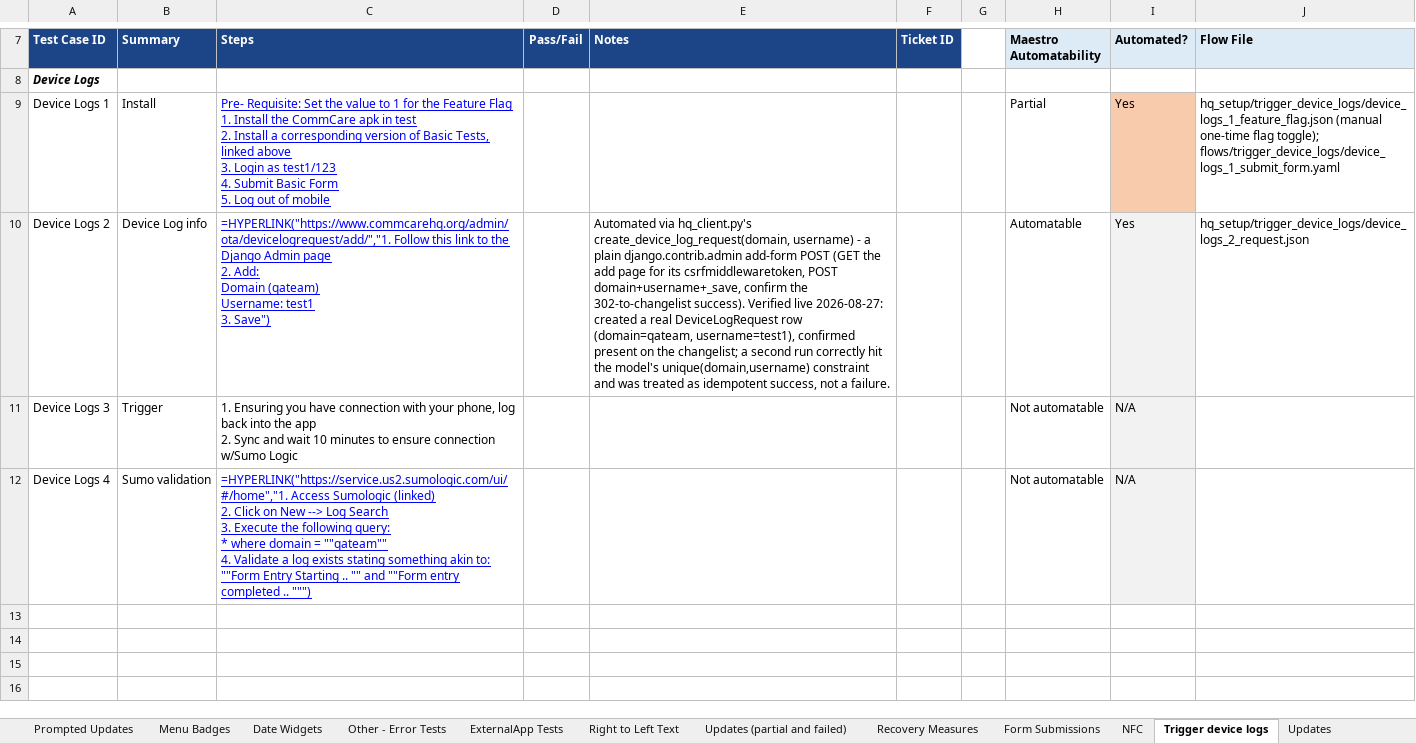
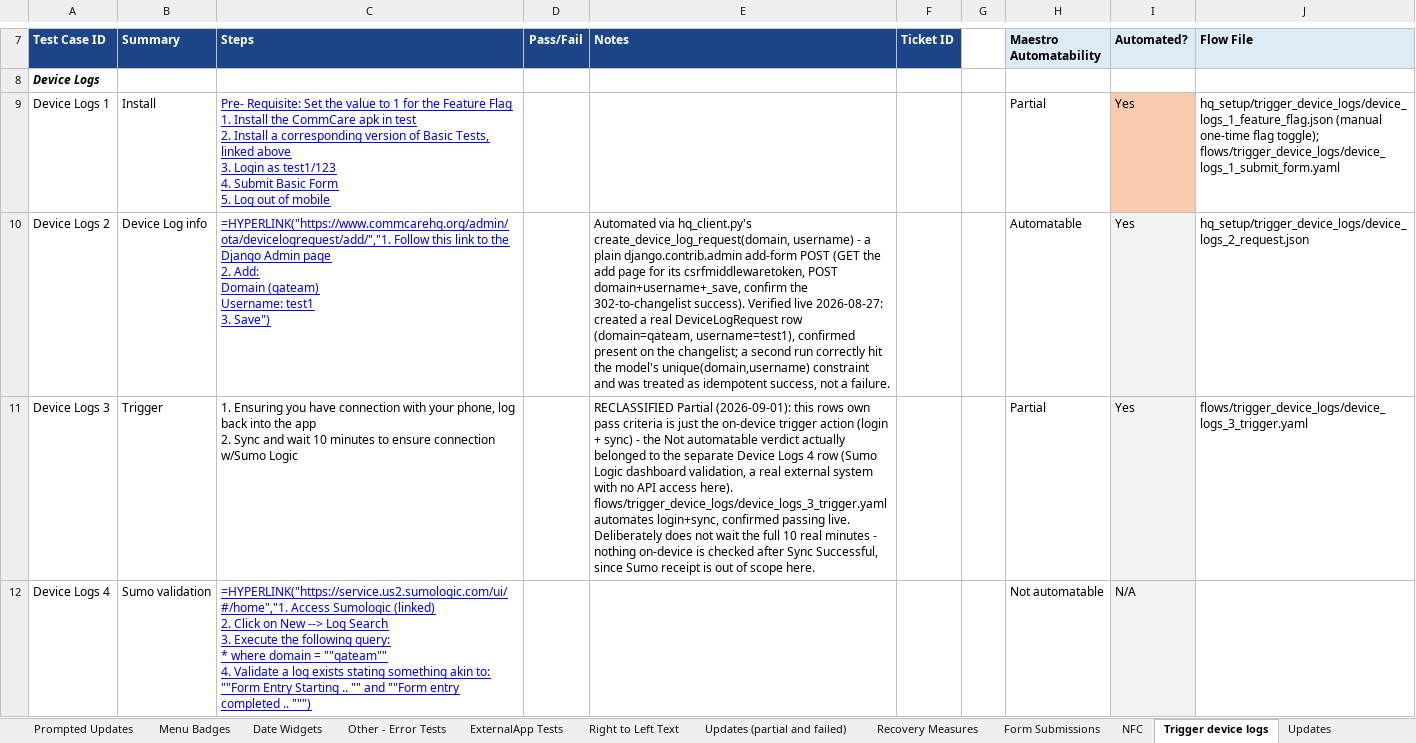
Before and after one commit to dimagi/dimagi-qa-commcare-mobile, an Excel workbook: docs/[Master] Mobile Plan (2026).xlsx, sheet Trigger device logs, drawn as a sheet; only a part is shown, gaps mark what is left out; values as stored, in another font and other column widths than the file's, no borders; formulas without a stored value are shown as written; conditional formats not drawn; the diff names each change by its address in the sheet, - before the commit and + after, or states it on an @@ line.

Commit message:
Reclassify Session Expiration Setup 1/2 as Automatable; sync docs for today's fixes
Session Expiration Setup 1/2 were marked Partial on a stale claim ("needs
a valid HQ web-user email/password") that doesn't match the code as
written - both flows use install_app_by_code.yaml, whose app code is
resolved server-side once per run via the same HQ_WEB_USER_EMAIL/PASSWORD
every other app-code flow already depends on, not a live on-device
credential entry (unlike Install 8's genuinely different mechanism).
Confirmed passing live, 2x.

Also corrects the Incomplete Forms 4 Submit-History check's real
form-path filter (the real breadcrumb is "Question Types" - "Incomplete"
is only the home-screen resume-card label, not what Submit History shows)
and syncs the Master Plan doc for Install 1, Trigger Device Logs 3, and
Support Menus 2's precondition verification, all committed earlier today.

Recovery (offline) 7 was investigated as a potential 5th win but correctly
dropped: live evidence showed installing the pinned Test Three build still
lands on the same forced "Select CCZ" recovery screen that blocks
Recovery (offline) 5/6/8 - it isn't independently testable, contrary to
the initial plan.

```diff
--- a/docs/[Master] Mobile Plan (2026).xlsx (sheet Trigger device logs)
+++ b/docs/[Master] Mobile Plan (2026).xlsx (sheet Trigger device logs)
-E11 (Notes): (empty)
+E11 (Notes): RECLASSIFIED Partial (2026-09-01): this rows own pass criteria is just the on-device trigger action (login + sync) - the Not automatable verdict actually belonged to the separate Device Logs 4 row (Sumo Logic dashboard validation, a real external system with no API access here). flows/trigger_device_logs/device_logs_3_trigger.yaml automates login+sync, confirmed passing live. Deliberately does not wait the full 10 real minutes - nothing on-device is checked after Sync Successful, since Sumo receipt is out of scope here.
-H11 (Maestro Automatability): Not automatable
+H11 (Maestro Automatability): Partial
-I11 (Automated?): N/A
+I11 (Automated?): Yes
-J11 (Flow File): (empty)
+J11 (Flow File): flows/trigger_device_logs/device_logs_3_trigger.yaml
```
Also changed, not shown: sheet Session Expiration, sheet Support Menus, sheet Form Submissions, 2 other files.
